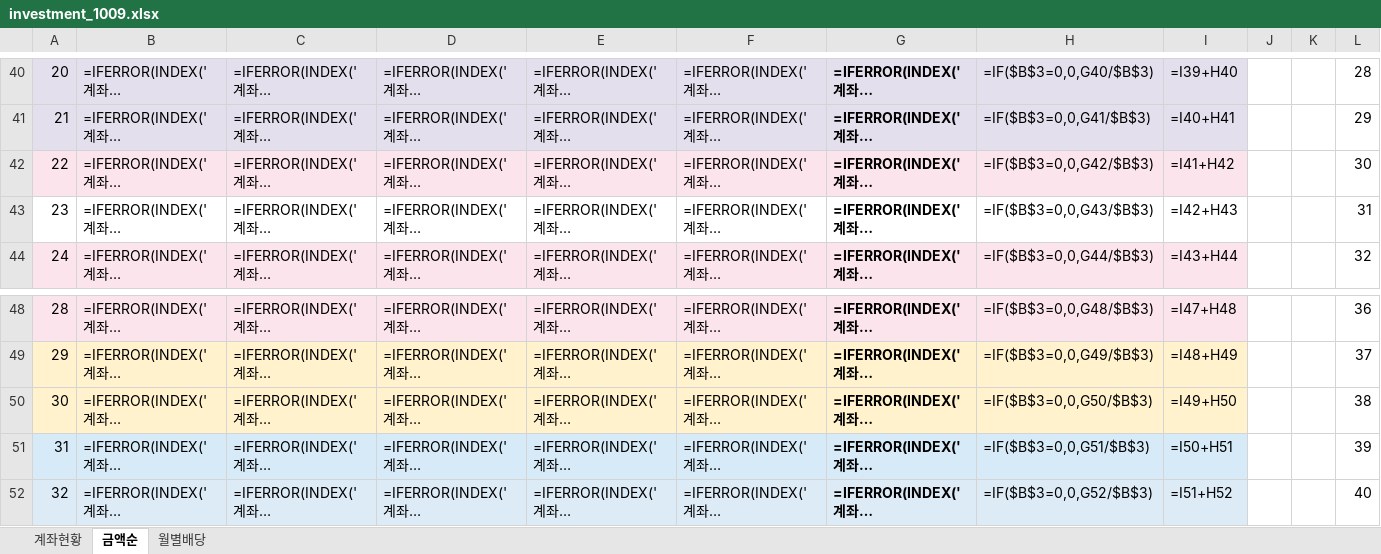
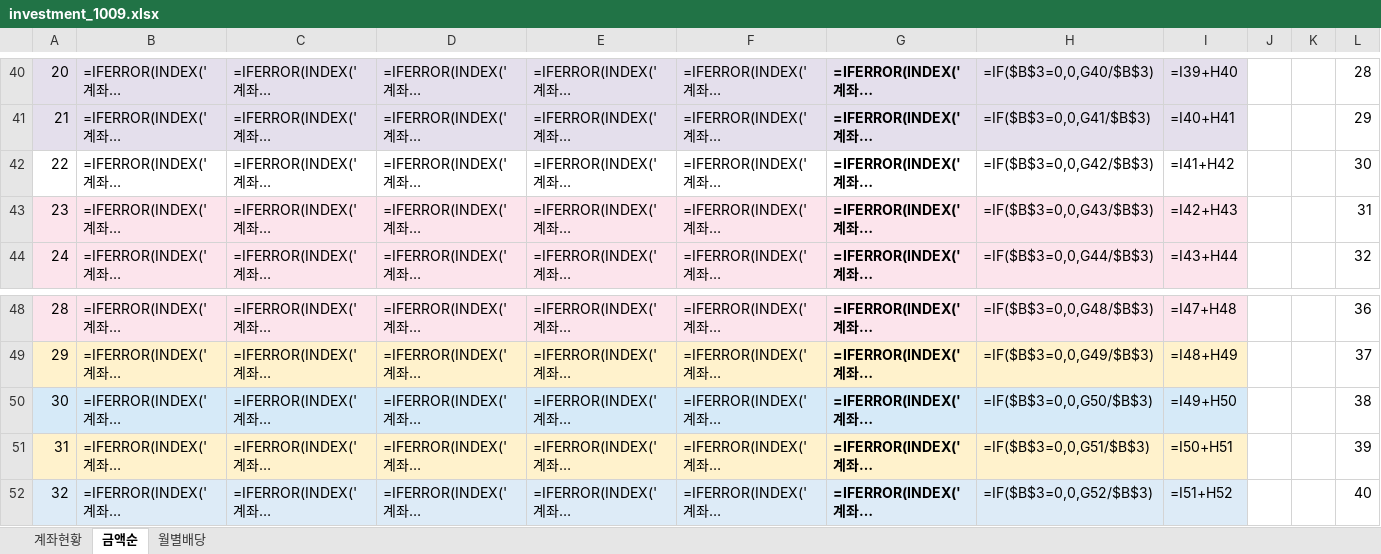
Before and after one commit to seahog77/test, an Excel workbook: My_investment/investment_1009.xlsx, sheet 금액순, drawn as a sheet; only a part is shown, gaps mark what is left out; long unchanged cells end in …; values as stored, in another font and other column widths than the file's, no borders; formulas without a stored value are shown as written; charts and pictures not drawn; the diff names each change by its address in the sheet, - before the commit and + after, or states it on an @@ line.

```diff
--- a/My_investment/investment_1009.xlsx (sheet 금액순)
+++ b/My_investment/investment_1009.xlsx (sheet 금액순)
-A42:I42 fill: #FCE4EC
+A42:I42 fill: none
-A43:I43 fill: none
+A43:I43 fill: #FCE4EC
-A50:I50 fill: #FFF2CC
+A50:I50 fill: #D6EAF8
-A51:I51 fill: #D6EAF8
+A51:I51 fill: #FFF2CC
```
Also changed, not shown: sheet 월별배당, sheet 계좌현황, My_investment/investment_0723_W.xlsx, 3 other files.
